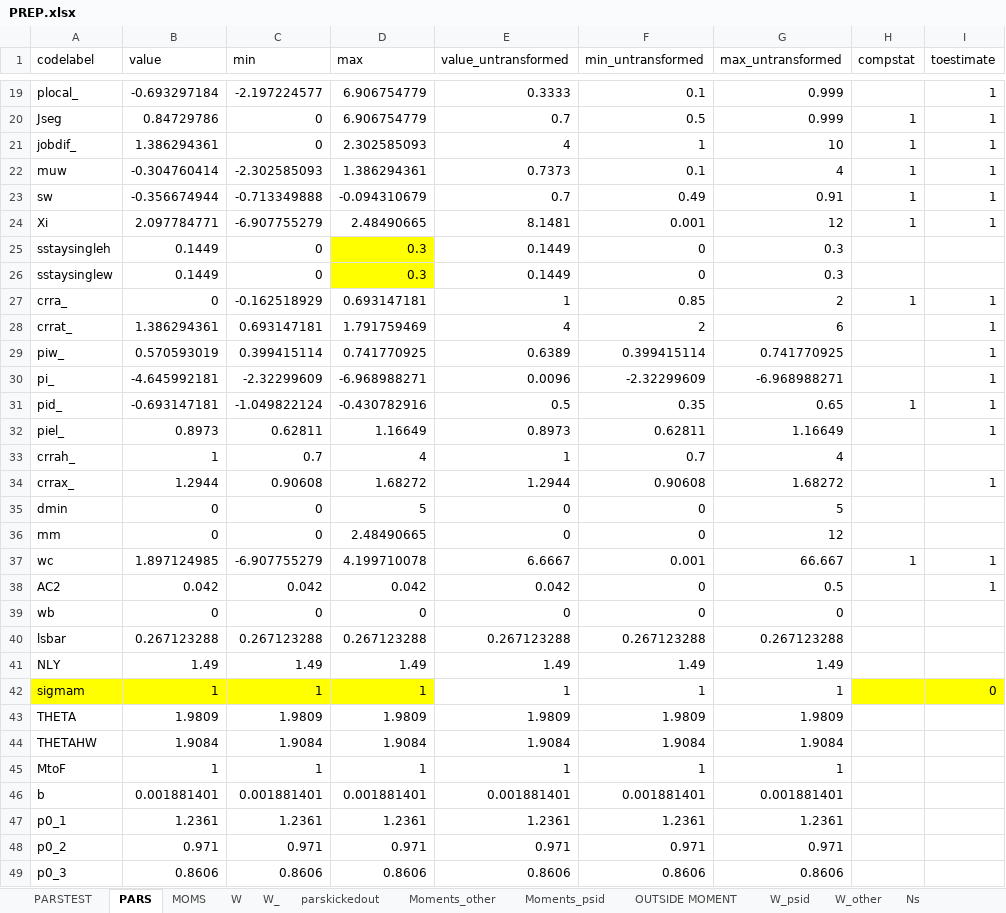
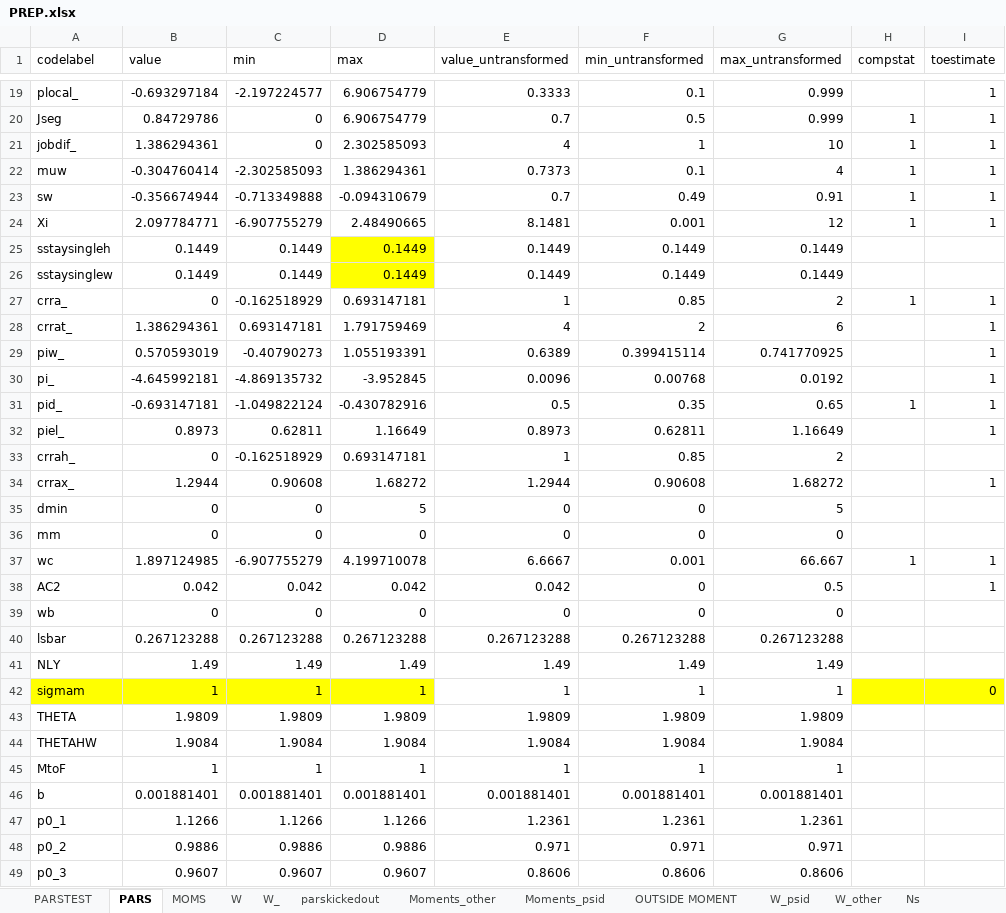
Before and after one commit to tranosov/JMP, an Excel workbook: input/PREP.xlsx, sheet PARS, drawn as a sheet; only a part is shown, gaps mark what is left out; values as stored, in another font and other column widths than the file's, no borders; the diff covers the shown part only; the diff names each change by its address in the sheet, - before the commit and + after, or states it on an @@ line.

```diff
--- a/input/PREP.xlsx (sheet PARS)
+++ b/input/PREP.xlsx (sheet PARS)
-C25:C26 (min): 0
+C25:C26 (min): 0.1449
-D25:D26 (max): 0.3
+D25:D26 (max): 0.1449
-F25:F26 (min_untransformed): 0
+F25:F26 (min_untransformed): 0.1449
-G25:G26 (max_untransformed): 0.3
+G25:G26 (max_untransformed): 0.1449
-C29 (min): 0.399415114
+C29 (min): -0.40790273
-D29 (max): 0.741770925
+D29 (max): 1.055193391
-C30 (min): -2.32299609
+C30 (min): -4.869135732
-D30 (max): -6.968988271
+D30 (max): -3.952845
-F30 (min_untransformed): -2.32299609
+F30 (min_untransformed): 0.00768
-G30 (max_untransformed): -6.968988271
+G30 (max_untransformed): 0.0192
-B33 (value): 1
+B33 (value): 0
-C33 (min): 0.7
+C33 (min): -0.162518929
-D33 (max): 4
+D33 (max): 0.693147181
-F33 (min_untransformed): 0.7
+F33 (min_untransformed): 0.85
-G33 (max_untransformed): 4
+G33 (max_untransformed): 2
-D36 (max): 2.48490665
+D36 (max): 0
-G36 (max_untransformed): 12
+G36 (max_untransformed): 0
-B47 (value): 1.2361
+B47 (value): 1.1266
-C47 (min): 1.2361
+C47 (min): 1.1266
-D47 (max): 1.2361
+D47 (max): 1.1266
-B48 (value): 0.971
+B48 (value): 0.9886
-C48 (min): 0.971
+C48 (min): 0.9886
-D48 (max): 0.971
+D48 (max): 0.9886
-B49 (value): 0.8606
+B49 (value): 0.9607
-C49 (min): 0.8606
+C49 (min): 0.9607
-D49 (max): 0.8606
+D49 (max): 0.9607
```
Also changed, not shown: 16 edited cells elsewhere in this sheet, sheet PARSTEST, formulas that keep their value, 12 other files.
